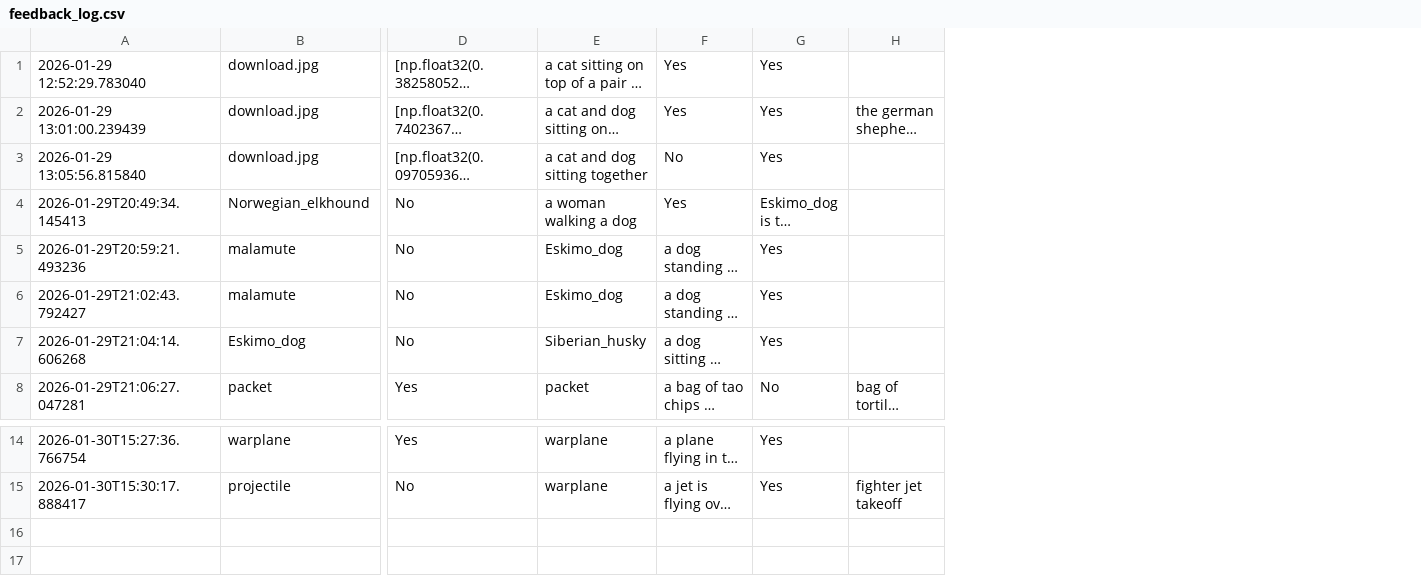
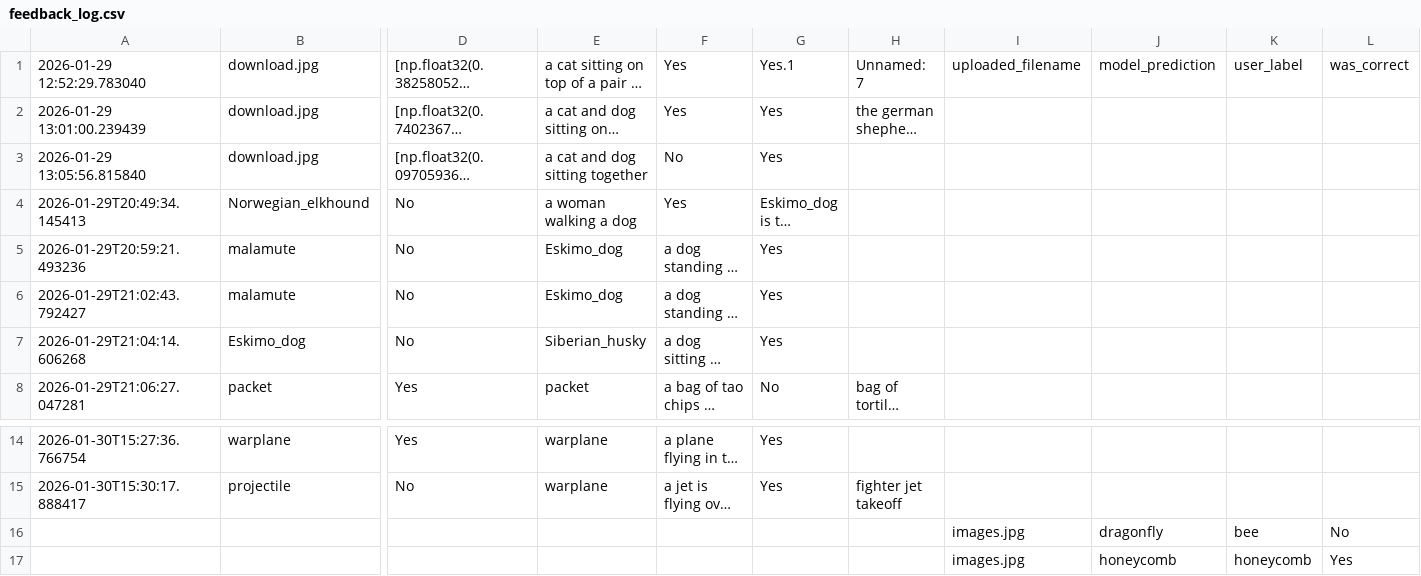
Before and after one commit to O-S-O-K/insight_ai_app, a CSV file: feedback_log.csv, drawn as a sheet; only a part is shown, gaps mark what is left out; long unchanged cells end in …; rows hold the shown columns only; the diff names each change by its address in the sheet, - before the commit and + after, or states it on an @@ line.

```diff
--- a/feedback_log.csv
+++ b/feedback_log.csv
+column I, row 1: uploaded_filename
+column J, row 1: model_prediction
+column K, row 1: user_label
+column L, row 1: was_correct
-G1: Yes
+G1: Yes.1
-H1: (empty)
+H1: Unnamed: 7
+row 16:  |  |  |  |  |  |  | images.jpg | dragonfly | bee | No
+row 17:  |  |  |  |  |  |  | images.jpg | honeycomb | honeycomb | Yes
```
Also changed, not shown: 1 other file.
